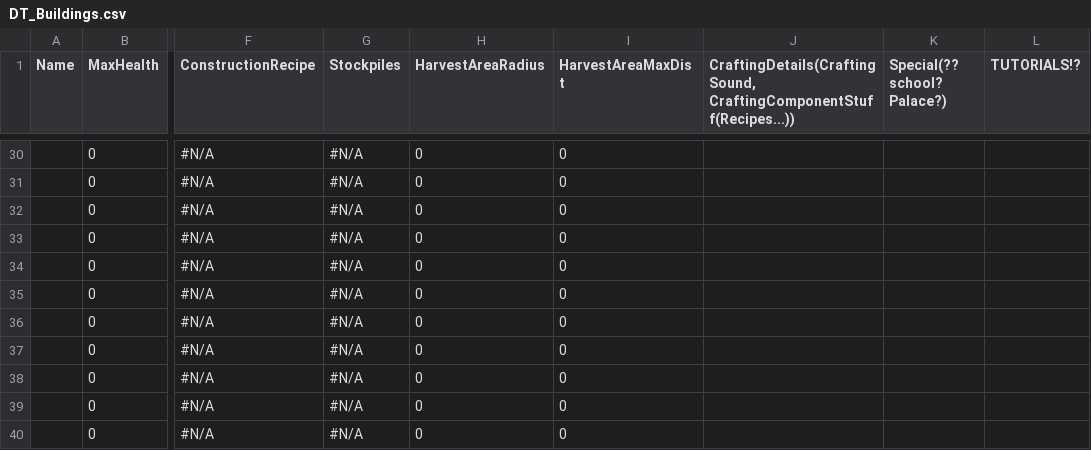
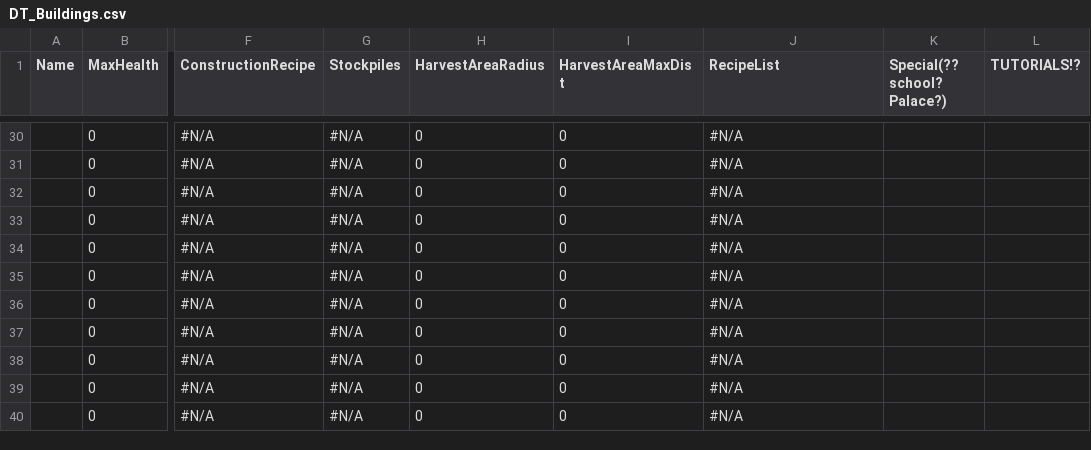
Before and after one commit to Fluxilis/GOAPGame, a CSV file: WarriorsAndSerfs/Content/WnSAssets/Data/Buildings/DT_Buildings.csv, drawn as a sheet; only a part is shown, gaps mark what is left out; the diff covers the shown part only; the diff names each change by its address in the sheet, - before the commit and + after, or states it on an @@ line.

Commit message:
- continue Building MonsterBase, recipelists / recipes for crafting buildings Building Database layout should be complete!

```diff
--- a/WarriorsAndSerfs/Content/WnSAssets/Data/Buildings/DT_Buildings.csv
+++ b/WarriorsAndSerfs/Content/WnSAssets/Data/Buildings/DT_Buildings.csv
-J1: CraftingDetails(CraftingSound, CraftingComponentStuff(Recipes...))
+J1: RecipeList
-J30:J40 (RecipeList): (empty)
+J30:J40 (RecipeList): #N/A
```
Also changed, not shown: 27 edited cells elsewhere in this file, 4 other files.
